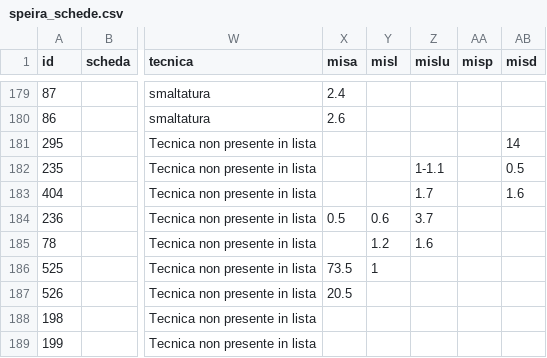
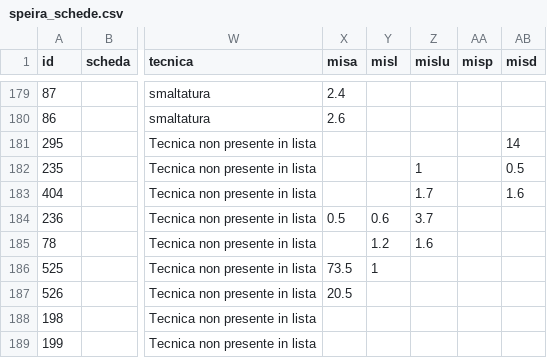
Before and after one commit to beppenapo/marta, a CSV file: workfile/normalizzazione/speira/speira_schede.csv, drawn as a sheet; only a part is shown, gaps mark what is left out; the diff names each change by its address in the sheet, - before the commit and + after, or states it on an @@ line.

Commit message:
speira csv

```diff
--- a/workfile/normalizzazione/speira/speira_schede.csv
+++ b/workfile/normalizzazione/speira/speira_schede.csv
-Z182 (mislu): 1-1.1
+Z182 (mislu): 1
```
